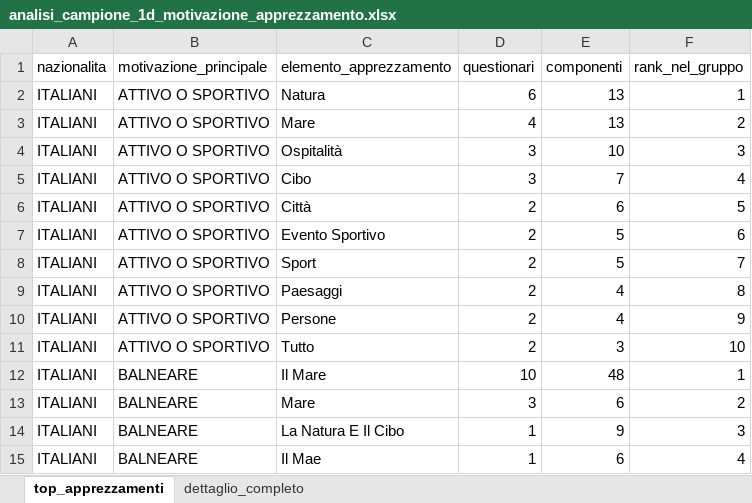
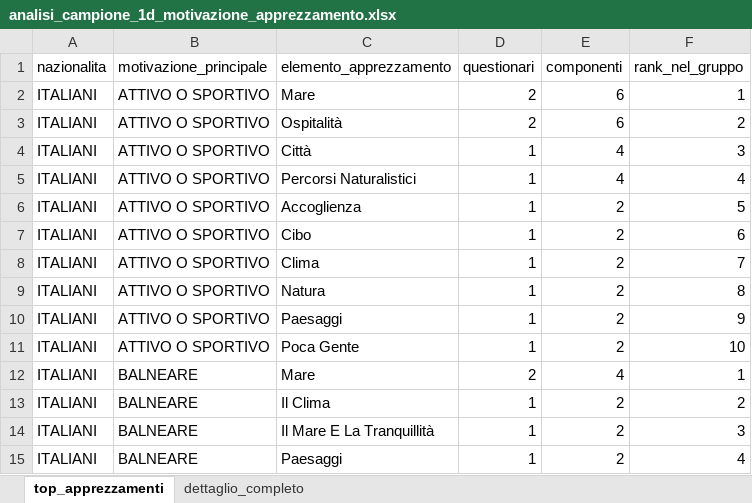
Before and after one commit to salvatoreazzena/questionari2025, an Excel workbook: analisi_campione_1d_motivazione_apprezzamento.xlsx, sheet top_apprezzamenti, drawn as a sheet; only a part is shown; values as stored, in another font and other column widths than the file's, no borders; the diff covers the shown part only; the diff names each change by its address in the sheet, - before the commit and + after, or states it on an @@ line.

```diff
--- a/analisi_campione_1d_motivazione_apprezzamento.xlsx (sheet top_apprezzamenti)
+++ b/analisi_campione_1d_motivazione_apprezzamento.xlsx (sheet top_apprezzamenti)
-C2 (elemento_apprezzamento): Natura
+C2 (elemento_apprezzamento): Mare
-D2 (questionari): 6
+D2 (questionari): 2
-E2:E3 (componenti): 13
+E2:E3 (componenti): 6
-C3 (elemento_apprezzamento): Mare
+C3 (elemento_apprezzamento): Ospitalità
-D3 (questionari): 4
+D3 (questionari): 2
-C4 (elemento_apprezzamento): Ospitalità
+C4 (elemento_apprezzamento): Città
-D4:D5 (questionari): 3
+D4:D5 (questionari): 1
-E4 (componenti): 10
+E4 (componenti): 4
-C5 (elemento_apprezzamento): Cibo
+C5 (elemento_apprezzamento): Percorsi Naturalistici
-E5 (componenti): 7
+E5 (componenti): 4
-C6 (elemento_apprezzamento): Città
+C6 (elemento_apprezzamento): Accoglienza
-D6:D11 (questionari): 2
+D6:D11 (questionari): 1
-E6 (componenti): 6
+E6 (componenti): 2
-C7 (elemento_apprezzamento): Evento Sportivo
+C7 (elemento_apprezzamento): Cibo
-E7:E8 (componenti): 5
+E7:E8 (componenti): 2
-C8 (elemento_apprezzamento): Sport
+C8 (elemento_apprezzamento): Clima
-C9 (elemento_apprezzamento): Paesaggi
+C9 (elemento_apprezzamento): Natura
-E9:E10 (componenti): 4
+E9:E10 (componenti): 2
-C10 (elemento_apprezzamento): Persone
+C10 (elemento_apprezzamento): Paesaggi
-C11 (elemento_apprezzamento): Tutto
+C11 (elemento_apprezzamento): Poca Gente
-E11 (componenti): 3
+E11 (componenti): 2
-C12 (elemento_apprezzamento): Il Mare
+C12 (elemento_apprezzamento): Mare
-D12 (questionari): 10
+D12 (questionari): 2
-E12 (componenti): 48
+E12 (componenti): 4
-C13 (elemento_apprezzamento): Mare
+C13 (elemento_apprezzamento): Il Clima
-D13 (questionari): 3
+D13 (questionari): 1
-E13 (componenti): 6
+E13 (componenti): 2
-C14 (elemento_apprezzamento): La Natura E Il Cibo
+C14 (elemento_apprezzamento): Il Mare E La Tranquillità
-E14 (componenti): 9
+E14 (componenti): 2
-C15 (elemento_apprezzamento): Il Mae
+C15 (elemento_apprezzamento): Paesaggi
-E15 (componenti): 6
+E15 (componenti): 2
```
Also changed, not shown: other rows of this sheet, sheet dettaglio_completo, analisi_qualitative_campione_1.xlsx, analisi_spese_sottocampioni.xlsx, 5 other files.
